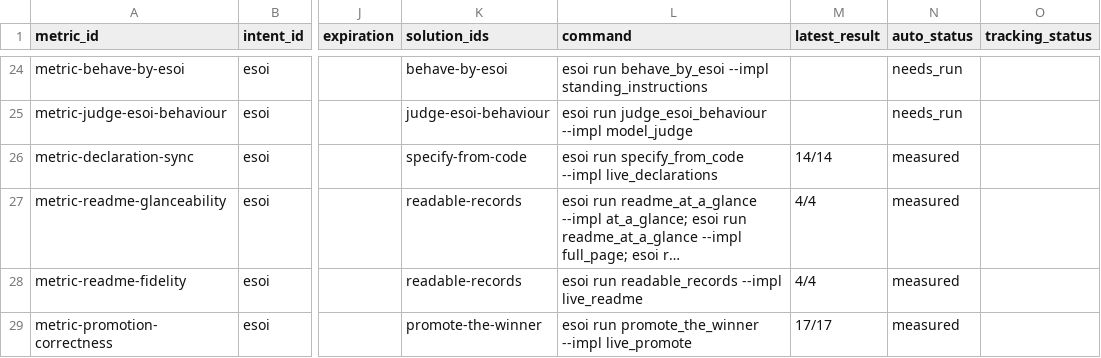
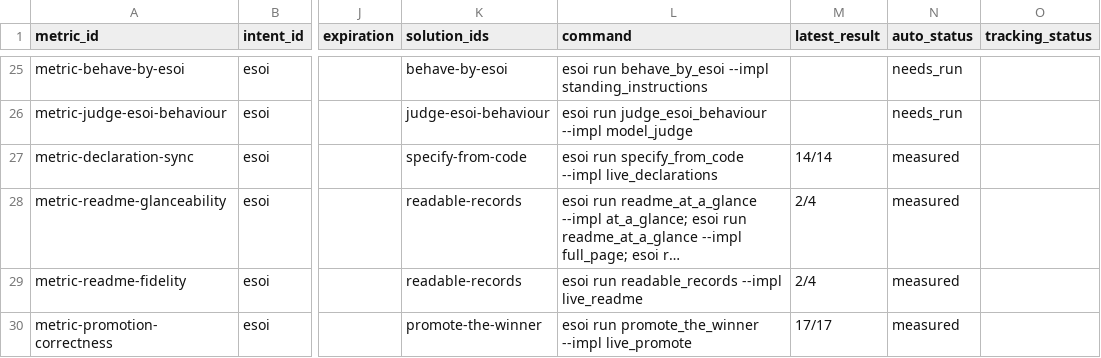
Before and after one commit to JoshuaMathias/evolvable-structure, a CSV file: esoi/tracker/metrics.csv, drawn as a sheet; only a part is shown, gaps mark what is left out; long unchanged cells end in …; addresses are those after the commit; the diff covers the shown part only; the diff names each change by its address in the sheet, - before the commit and + after, or states it on an @@ line.

```diff
--- a/esoi/tracker/metrics.csv
+++ b/esoi/tracker/metrics.csv
-M28:M29 (latest_result): 4/4
+M28:M29 (latest_result): 2/4
```
Also changed, not shown: 1 added row and 2 edited cells elsewhere in this file, esoi/implementations.csv, esoi/tracker/ideals.csv, 9 other files.
